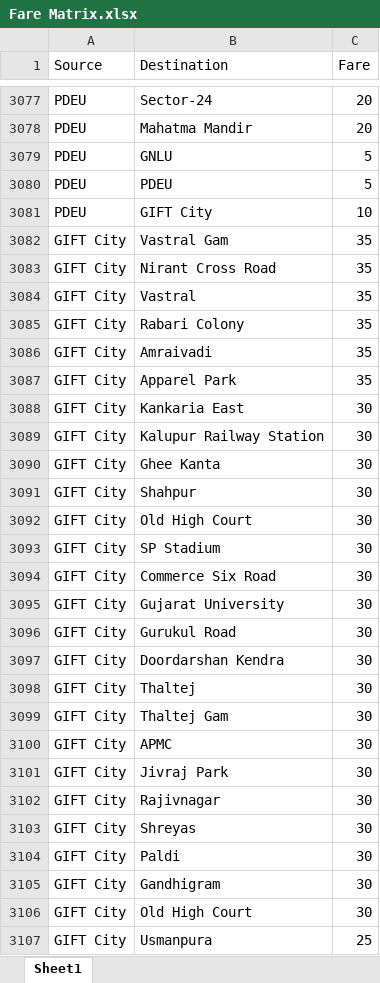
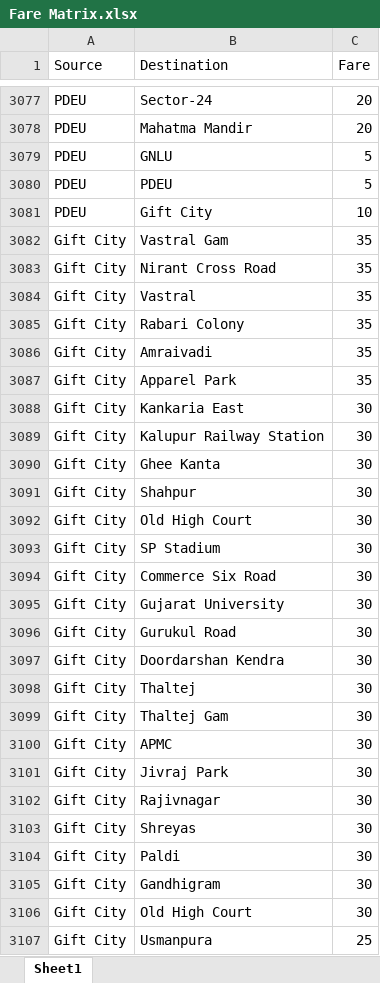
Before and after one commit to AnshBhavsar1654/Ahmedabad-Metro, an Excel workbook: backend/Fare Matrix.xlsx, sheet Sheet1, drawn as a sheet; only a part is shown, gaps mark what is left out; values as stored, in another font and other column widths than the file's, no borders; the diff covers the shown part only; the diff names each change by its address in the sheet, - before the commit and + after, or states it on an @@ line.

```diff
--- a/backend/Fare Matrix.xlsx (sheet Sheet1)
+++ b/backend/Fare Matrix.xlsx (sheet Sheet1)
-B3081 (Destination): GIFT City
+B3081 (Destination): Gift City
-A3082:A3107 (Source): GIFT City
+A3082:A3107 (Source): Gift City
```
Also changed, not shown: 85 edited cells elsewhere in this sheet, backend/Location.xlsx, 5 other files.
